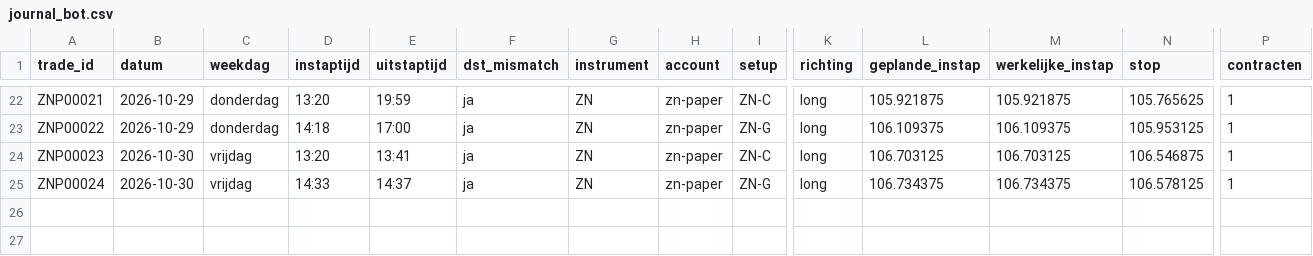
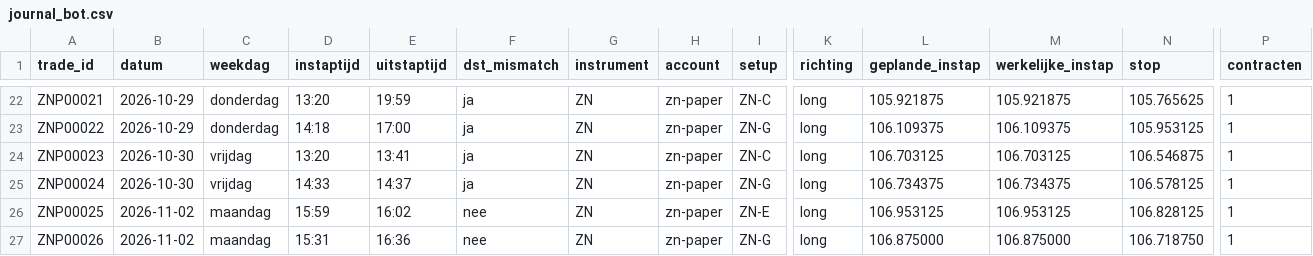
Before and after one commit to mylanreijnen2003-bot/TBotai, a CSV file: futures/zn_paper/journal_bot.csv, drawn as a sheet; only a part is shown, gaps mark what is left out; rows hold the shown columns only; the diff names each change by its address in the sheet, - before the commit and + after, or states it on an @@ line.

```diff
--- a/futures/zn_paper/journal_bot.csv
+++ b/futures/zn_paper/journal_bot.csv
+row 26: ZNP00025 | 2026-11-02 | maandag | 15:59 | 16:02 | nee | ZN | zn-paper | ZN-E | long | 106.953125 | 106.953125 | 106.828125 | 1
+row 27: ZNP00026 | 2026-11-02 | maandag | 15:31 | 16:36 | nee | ZN | zn-paper | ZN-G | long | 106.875000 | 106.875000 | 106.718750 | 1
```
Also changed, not shown: futures/zn_paper/logs/fronttest_signalen.csv, 5 other files.
